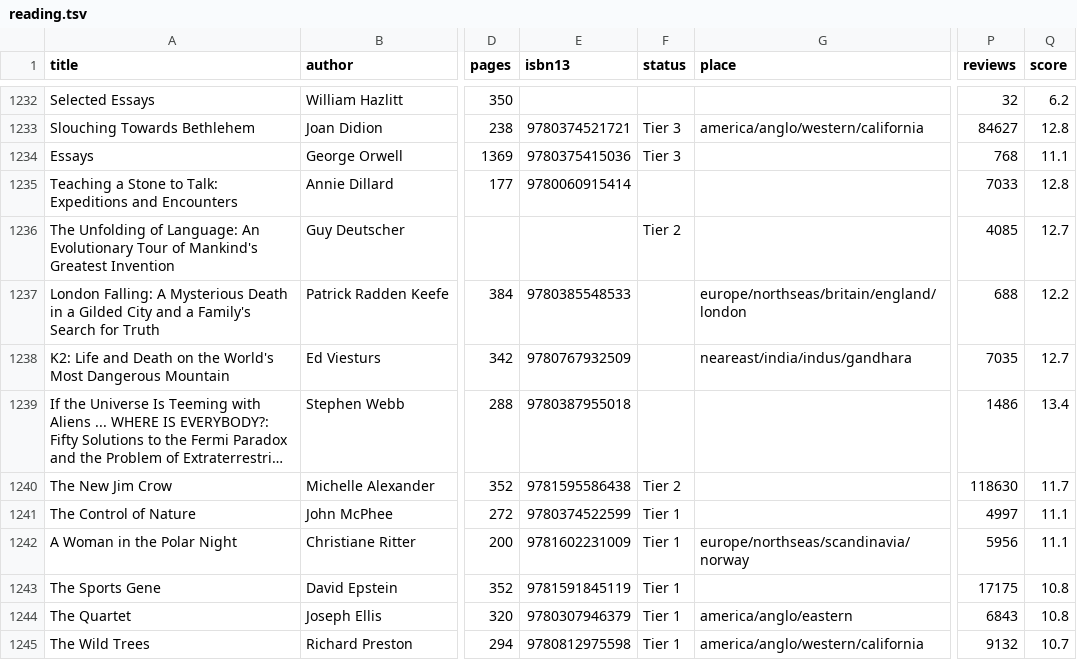
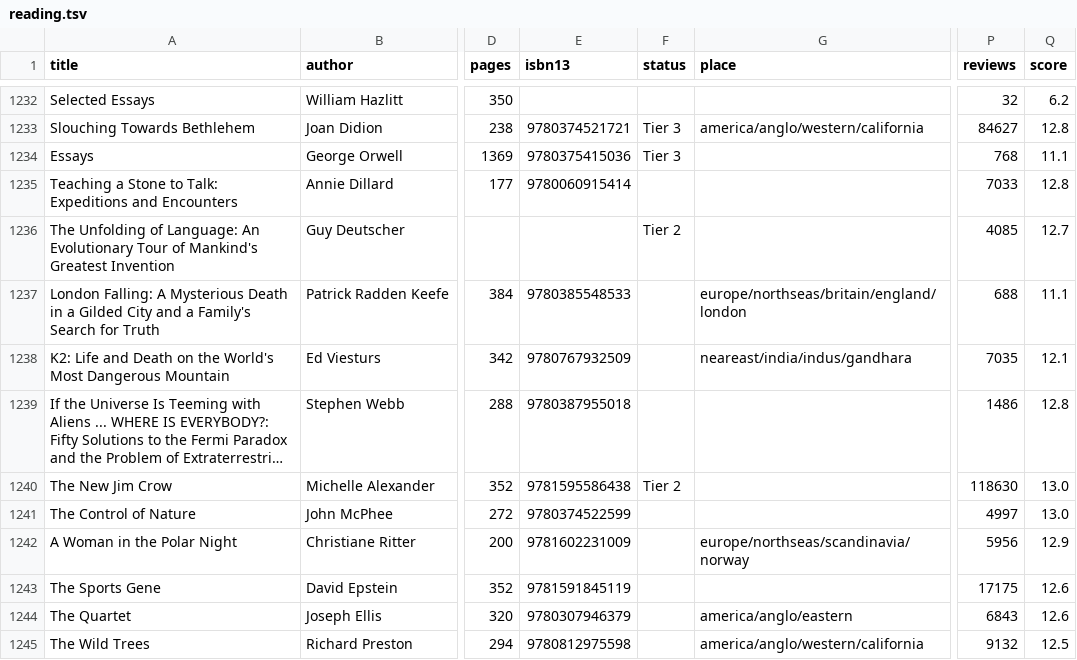
Before and after one commit to jpmor/site, a TSV file: docs/static/reading.tsv, drawn as a sheet; only a part is shown, gaps mark what is left out; long unchanged cells end in …; the diff covers the shown part only; the diff names each change by its address in the sheet, - before the commit and + after, or states it on an @@ line.

Commit message:
Sync reading list with Goodreads: rebalance Tier 1, add 2 books
- Clear 15 books from Tier 1 to blank (align with Goodreads shelves)
- Add In Search of the Indo-Europeans (Mallory) and Last Train to Paradise (Standiford)

```diff
--- a/docs/static/reading.tsv
+++ b/docs/static/reading.tsv
-Q1237 (score): 12.2
+Q1237 (score): 11.1
-Q1238 (score): 12.7
+Q1238 (score): 12.1
-Q1239 (score): 13.4
+Q1239 (score): 12.8
-Q1240 (score): 11.7
+Q1240 (score): 13.0
-F1241:F1245 (status): Tier 1
+F1241:F1245 (status): (empty)
-Q1241 (score): 11.1
+Q1241 (score): 13.0
-Q1242 (score): 11.1
+Q1242 (score): 12.9
-Q1243:Q1244 (score): 10.8
+Q1243:Q1244 (score): 12.6
-Q1245 (score): 10.7
+Q1245 (score): 12.5
```
Also changed, not shown: 2 added rows and 20 edited cells elsewhere in this file.
